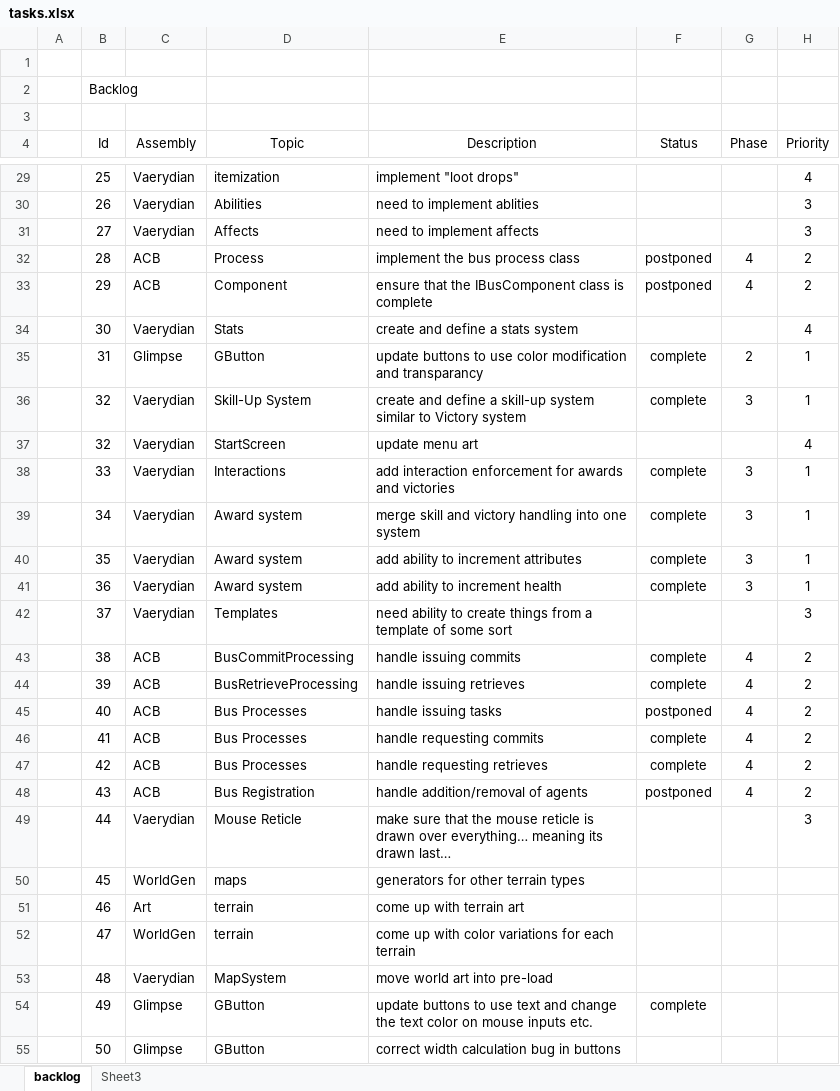
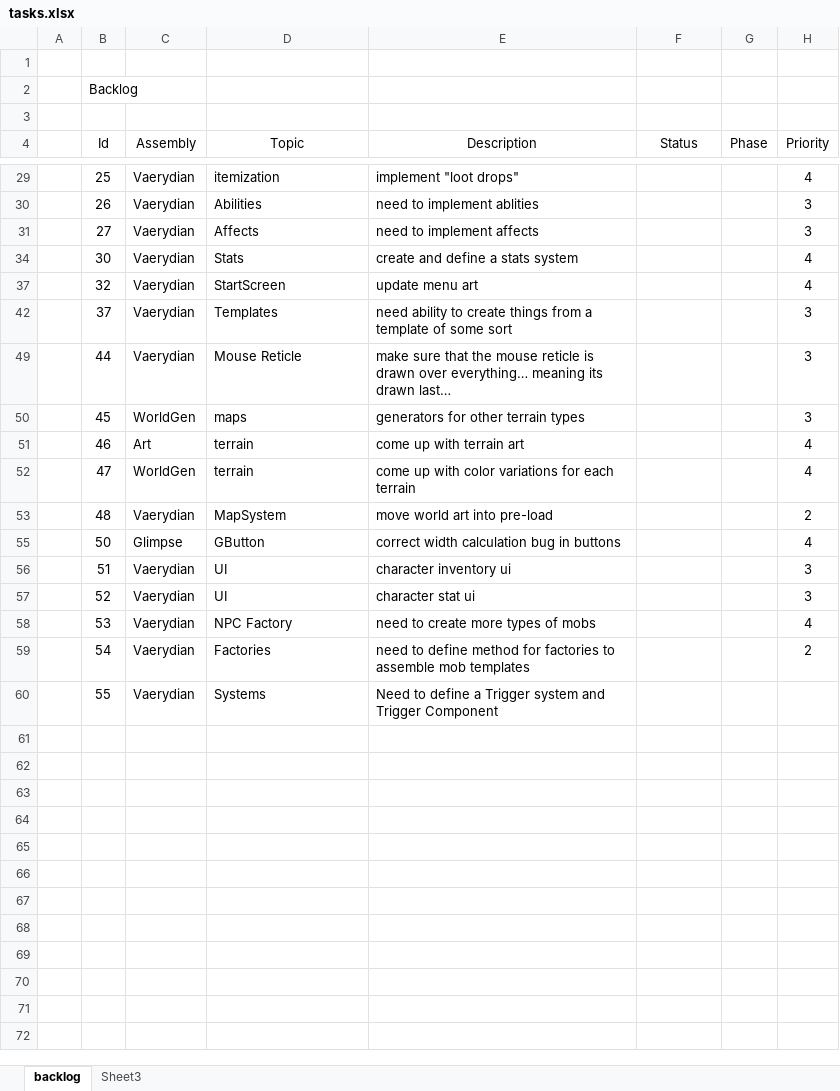
Before and after one commit to DarkLotus/Vaerydian, an Excel workbook: tasks.xlsx, sheet backlog, drawn as a sheet; only a part is shown, gaps mark what is left out; values as stored, in another font and other column widths than the file's, no borders; table styles not drawn; removed rows and columns are numbered as before the commit, all else as after; the diff covers the shown part only; the diff names each change by its address in the sheet, - before the commit and + after, or states it on an @@ line.

```diff
--- a/tasks.xlsx (sheet backlog)
+++ b/tasks.xlsx (sheet backlog)
@@ row 32 hidden:  | 28 | ACB | Process | implement the bus process class | postponed | 4 | 2 @@
@@ row 33 hidden:  | 29 | ACB | Component | ensure that the IBusComponent class is complete | postponed | 4 | 2 @@
@@ row 35 hidden:  | 31 | Glimpse | GButton | update buttons to use color modification and transparancy | complete | 2 | 1 @@
@@ row 36 hidden:  | 32 | Vaerydian | Skill-Up System | create and define a skill-up system similar to Victory system | complete | 3 | 1 @@
@@ row 38 hidden:  | 33 | Vaerydian | Interactions | add interaction enforcement for awards and victories | complete | 3 | 1 @@
@@ row 39 hidden:  | 34 | Vaerydian | Award system | merge skill and victory handling into one system | complete | 3 | 1 @@
@@ row 40 hidden:  | 35 | Vaerydian | Award system | add ability to increment attributes | complete | 3 | 1 @@
@@ row 41 hidden:  | 36 | Vaerydian | Award system | add ability to increment health | complete | 3 | 1 @@
@@ row 43 hidden:  | 38 | ACB | BusCommitProcessing | handle issuing commits | complete | 4 | 2 @@
@@ row 44 hidden:  | 39 | ACB | BusRetrieveProcessing | handle issuing retrieves | complete | 4 | 2 @@
@@ row 45 hidden:  | 40 | ACB | Bus Processes | handle issuing tasks | postponed | 4 | 2 @@
@@ row 46 hidden:  | 41 | ACB | Bus Processes | handle requesting commits | complete | 4 | 2 @@
@@ row 47 hidden:  | 42 | ACB | Bus Processes | handle requesting retrieves | complete | 4 | 2 @@
@@ row 48 hidden:  | 43 | ACB | Bus Registration | handle addition/removal of agents | postponed | 4 | 2 @@
-H50 (Priority): (empty)
+H50 (Priority): 3
-H51:H52 (Priority): (empty)
+H51:H52 (Priority): 4
-H53 (Priority): (empty)
+H53 (Priority): 2
@@ row 54 hidden:  | 49 | Glimpse | GButton | update buttons to use text and change the text color on mouse inputs etc. | complete @@
-H55 (Priority): (empty)
+H55 (Priority): 4
+row 56:  | 51 | Vaerydian | UI | character inventory ui |  |  | 3
+row 57:  | 52 | Vaerydian | UI | character stat ui |  |  | 3
+row 58:  | 53 | Vaerydian | NPC Factory | need to create more types of mobs |  |  | 4
+row 59:  | 54 | Vaerydian | Factories | need to define method for factories to assemble mob templates |  |  | 2
+row 60:  | 55 | Vaerydian | Systems | Need to define a Trigger system and Trigger Component
```
Also changed, not shown: 9 hidden or unhidden rows and 3 edited cells elsewhere in this sheet, 39 other files.
